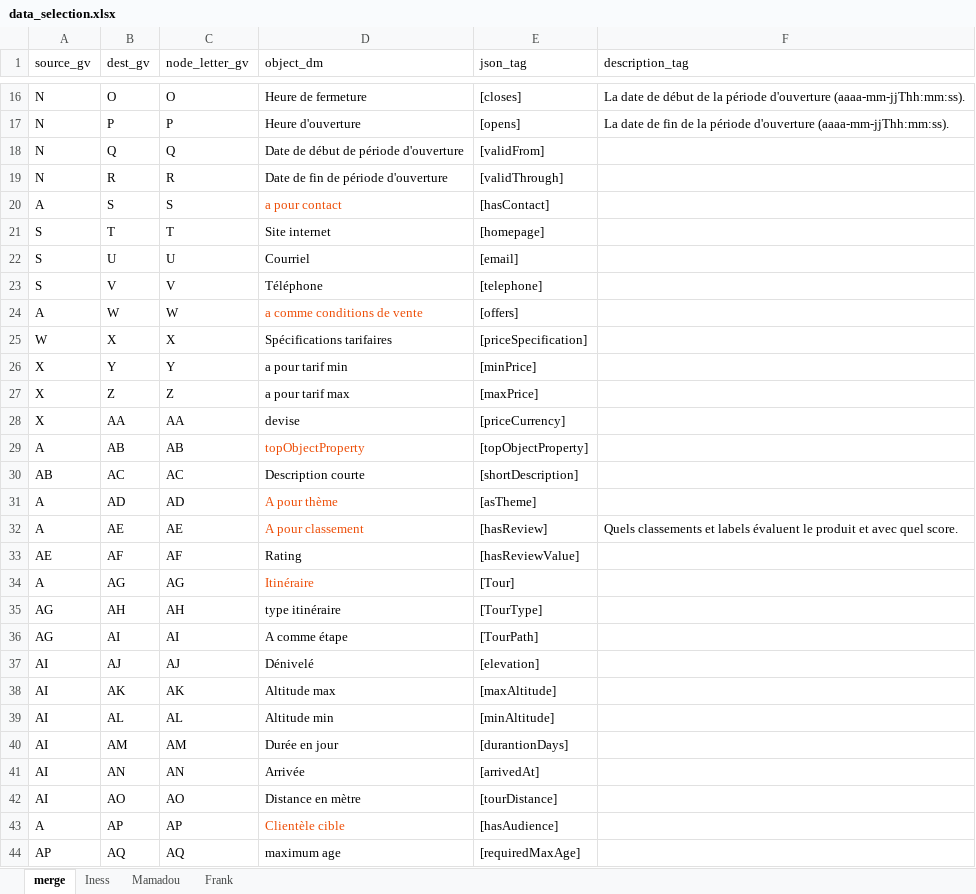
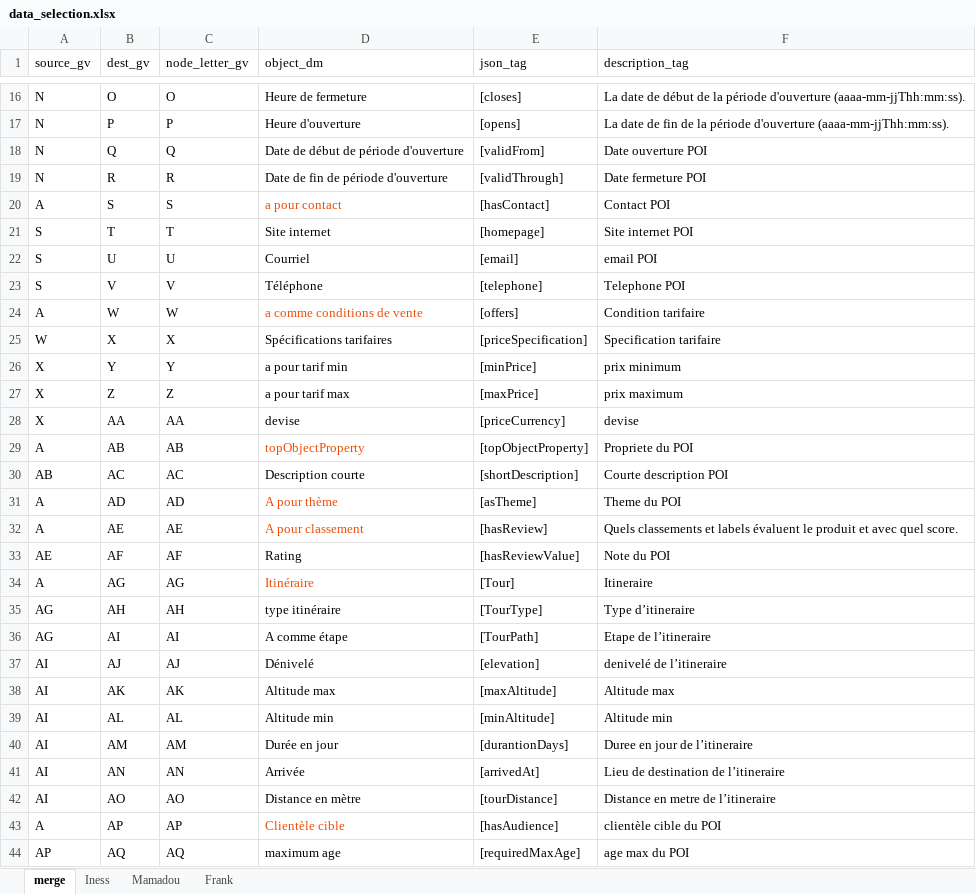
Before and after one commit to dugenou345/Itinary, an Excel workbook: data_selection/data_selection.xlsx, sheet merge, drawn as a sheet; only a part is shown, gaps mark what is left out; values as stored, in another font and other column widths than the file's, no borders; the diff covers the shown part only; the diff names each change by its address in the sheet, - before the commit and + after, or states it on an @@ line.

Commit message:
jpeg data model generation in Graphiz + copy in markdown img folder

```diff
--- a/data_selection/data_selection.xlsx (sheet merge)
+++ b/data_selection/data_selection.xlsx (sheet merge)
-F18 (description_tag): (empty)
+F18 (description_tag): Date ouverture POI
-F19 (description_tag): (empty)
+F19 (description_tag): Date fermeture POI
-F20 (description_tag): (empty)
+F20 (description_tag): Contact POI
-F21 (description_tag): (empty)
+F21 (description_tag): Site internet POI
-F22 (description_tag): (empty)
+F22 (description_tag): email POI
-F23 (description_tag): (empty)
+F23 (description_tag): Telephone POI
-F24 (description_tag): (empty)
+F24 (description_tag): Condition tarifaire
-F25 (description_tag): (empty)
+F25 (description_tag): Specification tarifaire
-F26 (description_tag): (empty)
+F26 (description_tag): prix minimum
-F27 (description_tag): (empty)
+F27 (description_tag): prix maximum
-F28 (description_tag): (empty)
+F28 (description_tag): devise
-F29 (description_tag): (empty)
+F29 (description_tag): Propriete du POI
-F30 (description_tag): (empty)
+F30 (description_tag): Courte description POI
-F31 (description_tag): (empty)
+F31 (description_tag): Theme du POI
-F33 (description_tag): (empty)
+F33 (description_tag): Note du POI
-F34 (description_tag): (empty)
+F34 (description_tag): Itineraire
-F35 (description_tag): (empty)
+F35 (description_tag): Type d’itineraire
-F36 (description_tag): (empty)
+F36 (description_tag): Etape de l’itineraire
-F37 (description_tag): (empty)
+F37 (description_tag): denivelé de l’itineraire
-F38 (description_tag): (empty)
+F38 (description_tag): Altitude max
-F39 (description_tag): (empty)
+F39 (description_tag): Altitude min
-F40 (description_tag): (empty)
+F40 (description_tag): Duree en jour de l’itineraire
-F41 (description_tag): (empty)
+F41 (description_tag): Lieu de destination de l’itineraire
-F42 (description_tag): (empty)
+F42 (description_tag): Distance en metre de l’itineraire
-F43 (description_tag): (empty)
+F43 (description_tag): clientèle cible du POI
-F44 (description_tag): (empty)
+F44 (description_tag): age max du POI
```
Also changed, not shown: 5 edited cells elsewhere in this sheet, 2 other files.
